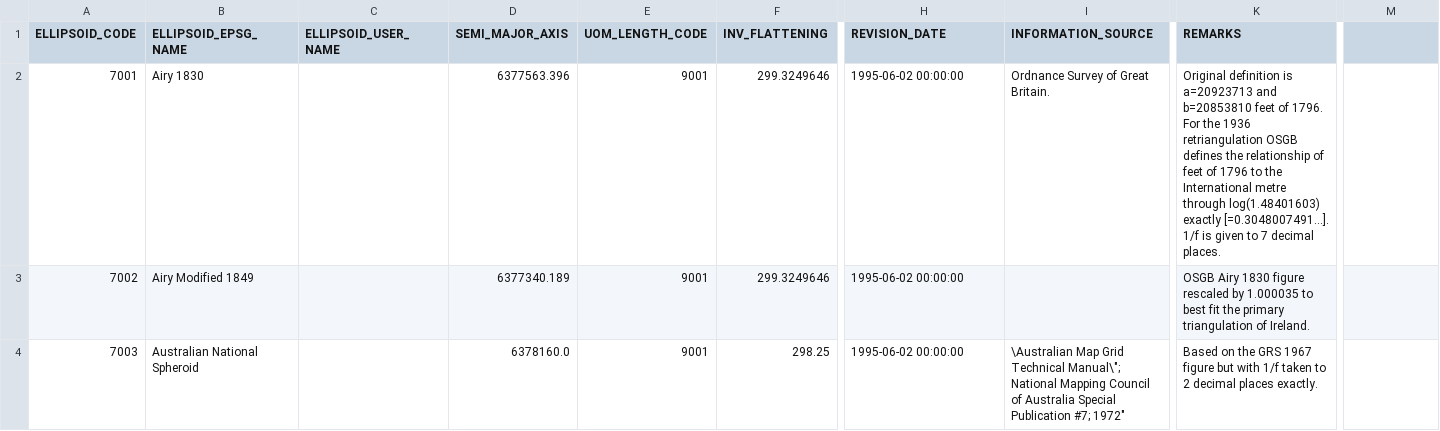
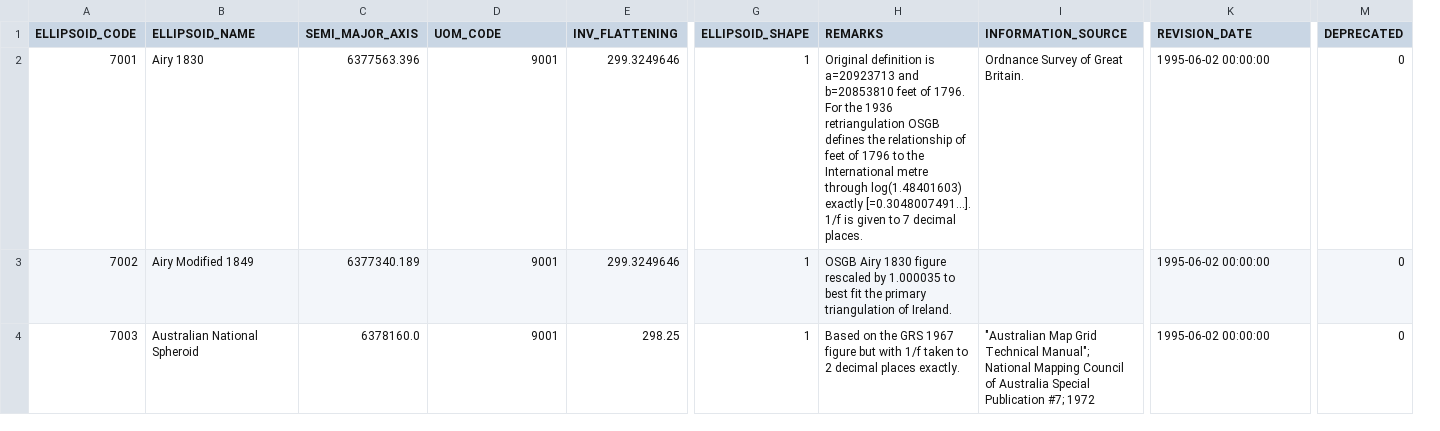
Before and after one commit to aashish24/gdal-svn, a CSV file: data/ellipsoid.csv, drawn as a sheet; only a part is shown, gaps mark what is left out; removed rows and columns are numbered as before the commit, all else as after; the diff covers the shown part only; the diff names each change by its address in the sheet, - before the commit and + after, or states it on an @@ line.

Commit message:
upgraded to EPSG 6.2.2
git-svn-id: https://svn.osgeo.org/gdal/trunk@3812 f0d54148-0727-0410-94bb-9a71ac55c965

```diff
--- a/data/ellipsoid.csv
+++ b/data/ellipsoid.csv
-column C (ELLIPSOID_USER_NAME), empty
+column G (ELLIPSOID_SHAPE), rows 2-4: all 1
-B1: ELLIPSOID_EPSG_NAME
+B1: ELLIPSOID_NAME
-D1: UOM_LENGTH_CODE
+D1: UOM_CODE
-H1: REVISION_DATE
+H1: REMARKS
-K1: REMARKS
+K1: REVISION_DATE
-M1: (empty)
+M1: DEPRECATED
-H2 (REMARKS): 1995-06-02 00:00:00
+H2 (REMARKS): Original definition is a=20923713 and b=20853810 feet of 1796. For the 1936 retriangulation OSGB defines the relationship of feet of 1796 to the International metre through log(1.48401603) exactly [=0.3048007491...]. 1/f is given to 7 decimal places.
-K2 (REVISION_DATE): Original definition is a=20923713 and b=20853810 feet of 1796. For the 1936 retriangulation OSGB defines the relationship of feet of 1796 to the International metre through log(1.48401603) exactly [=0.3048007491...]. 1/f is given to 7 decimal places.
+K2 (REVISION_DATE): 1995-06-02 00:00:00
-M2:M4 (DEPRECATED): (empty)
+M2:M4 (DEPRECATED): 0
-H3 (REMARKS): 1995-06-02 00:00:00
+H3 (REMARKS): OSGB Airy 1830 figure rescaled by 1.000035 to best fit the primary triangulation of Ireland.
-K3 (REVISION_DATE): OSGB Airy 1830 figure rescaled by 1.000035 to best fit the primary triangulation of Ireland.
+K3 (REVISION_DATE): 1995-06-02 00:00:00
-H4 (REMARKS): 1995-06-02 00:00:00
+H4 (REMARKS): Based on the GRS 1967 figure but with 1/f taken to 2 decimal places exactly.
-I4 (INFORMATION_SOURCE): \Australian Map Grid Technical Manual\"; National Mapping Council of Australia Special Publication #7; 1972"
+I4 (INFORMATION_SOURCE): "Australian Map Grid Technical Manual"; National Mapping Council of Australia Special Publication #7; 1972
-K4 (REVISION_DATE): Based on the GRS 1967 figure but with 1/f taken to 2 decimal places exactly.
+K4 (REVISION_DATE): 1995-06-02 00:00:00
```
Also changed, not shown: 4 added rows and 119 edited cells elsewhere in this file.
